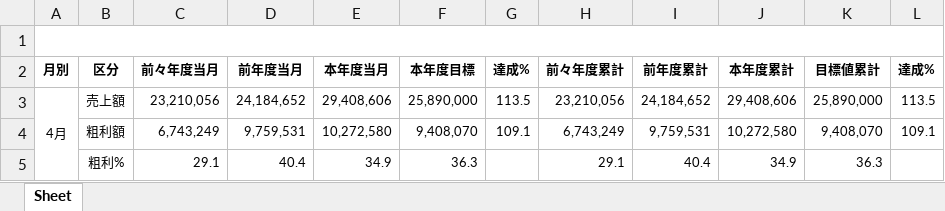
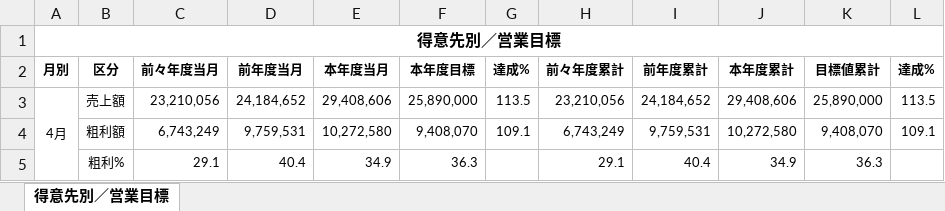
Before and after one commit to wesleylwu/Mirror-Report-AI, an Excel workbook: output/IMG_9691.xlsx, sheet 得意先別／営業目標, drawn as a sheet; only a part is shown; values as stored, in another font and other column widths than the file's, no borders; the diff names each change by its address in the sheet, - before the commit and + after, or states it on an @@ line.

```diff
--- a/output/IMG_9691.xlsx (sheet 得意先別／営業目標)
+++ b/output/IMG_9691.xlsx (sheet 得意先別／営業目標)
-sheet tab: Sheet
+sheet tab: 得意先別／営業目標
-A1 (月別): (empty)
+A1 (月別): 得意先別／営業目標
```
Also changed, not shown: output/IMG_9688.xlsx, output/IMG_9689.xlsx, 16 other files.
